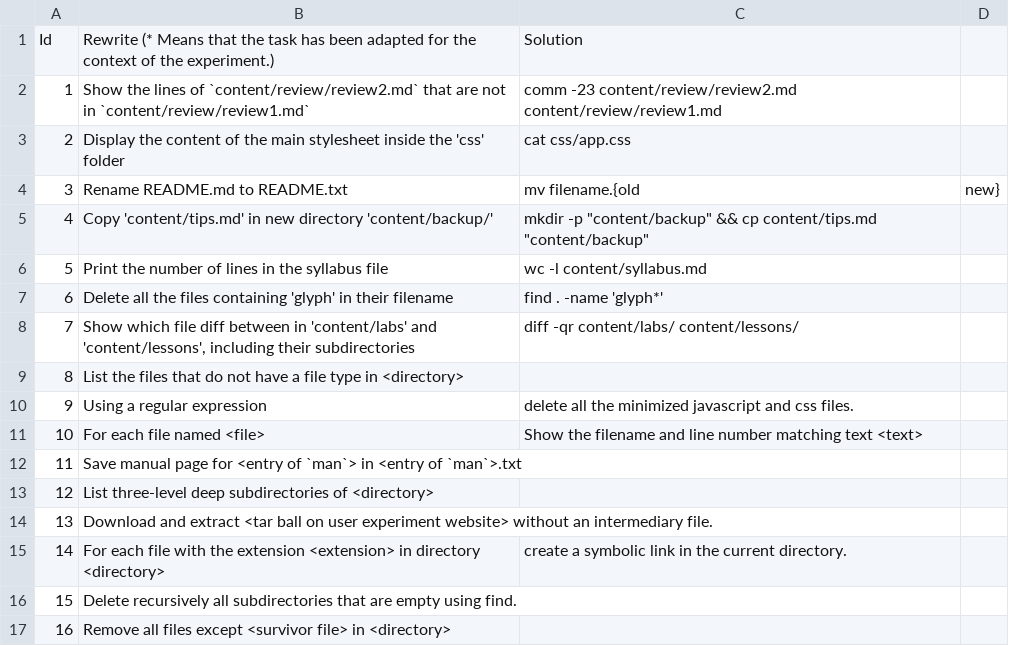
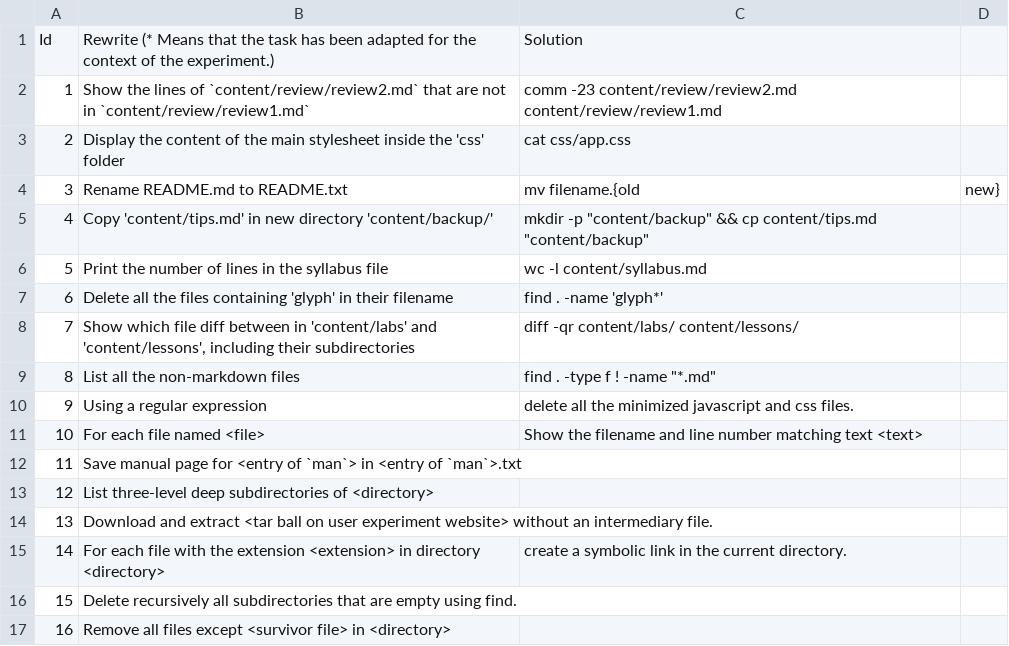
Before and after one commit to Thomsch/tellina_user_experiment, a CSV file: data_set/taskset/rewrites.csv, drawn as a sheet.

```diff
--- a/data_set/taskset/rewrites.csv
+++ b/data_set/taskset/rewrites.csv
@@ -8,3 +8,3 @@ Id,Rewrite (* Means that the task has been adapted for the context of the experi
 7,"Show which file diff between in 'content/labs' and 'content/lessons', including their subdirectories",diff -qr content/labs/ content/lessons/
-8,List the files that do not have a file type in <directory>
+8,List all the non-markdown files,find . -type f ! -name "*.md"
 9,Using a regular expression, delete all the minimized javascript and css files.
```
Also changed, not shown: 3 other files.
